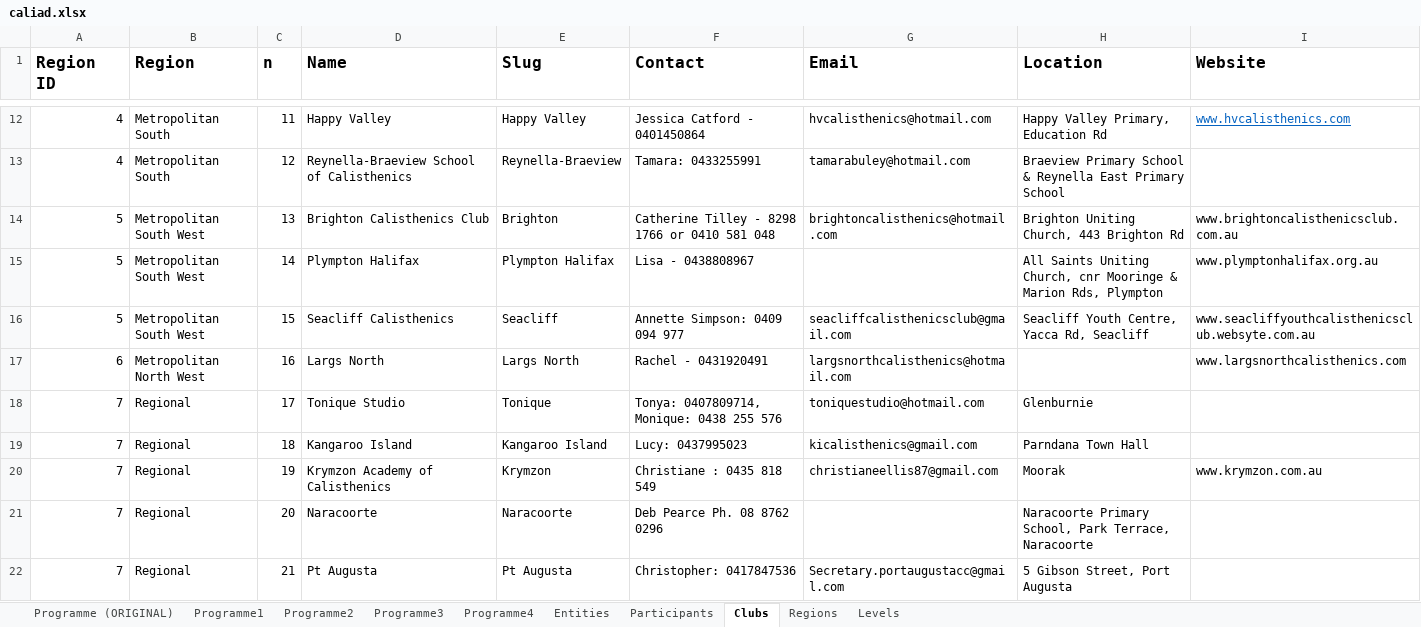
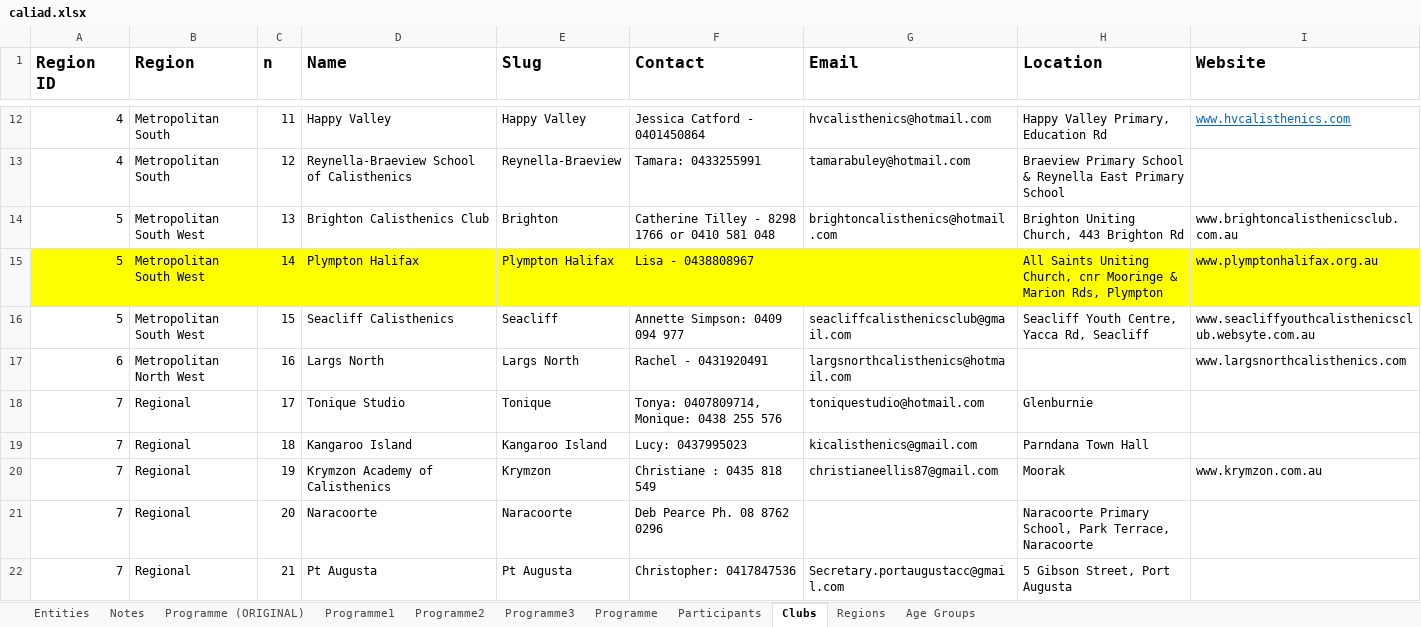
Before and after one commit to BrendanTWhite/Caliad, an Excel workbook: doco/caliad.xlsx, sheet Clubs, drawn as a sheet; only a part is shown, gaps mark what is left out; values as stored, in another font and other column widths than the file's, no borders; the diff names each change by its address in the sheet, - before the commit and + after, or states it on an @@ line.

```diff
--- a/doco/caliad.xlsx (sheet Clubs)
+++ b/doco/caliad.xlsx (sheet Clubs)
-sheet tab: Programme4
+sheet tab: Programme
-sheet tab: Levels
+sheet tab: Age Groups
+sheet tab: Notes
@@ sheet tab order changed: Entities | Notes | Programme (ORIGINAL) | Programme1 | Programme2 | Programme3 | Programme | Participants | Clubs | Regions | Age Groups @@
-A15:I15 fill: none
+A15:I15 fill: #FFFF00
```
Also changed, not shown: sheet Programme, sheet Entities, sheet Age Groups, hidden cells.
